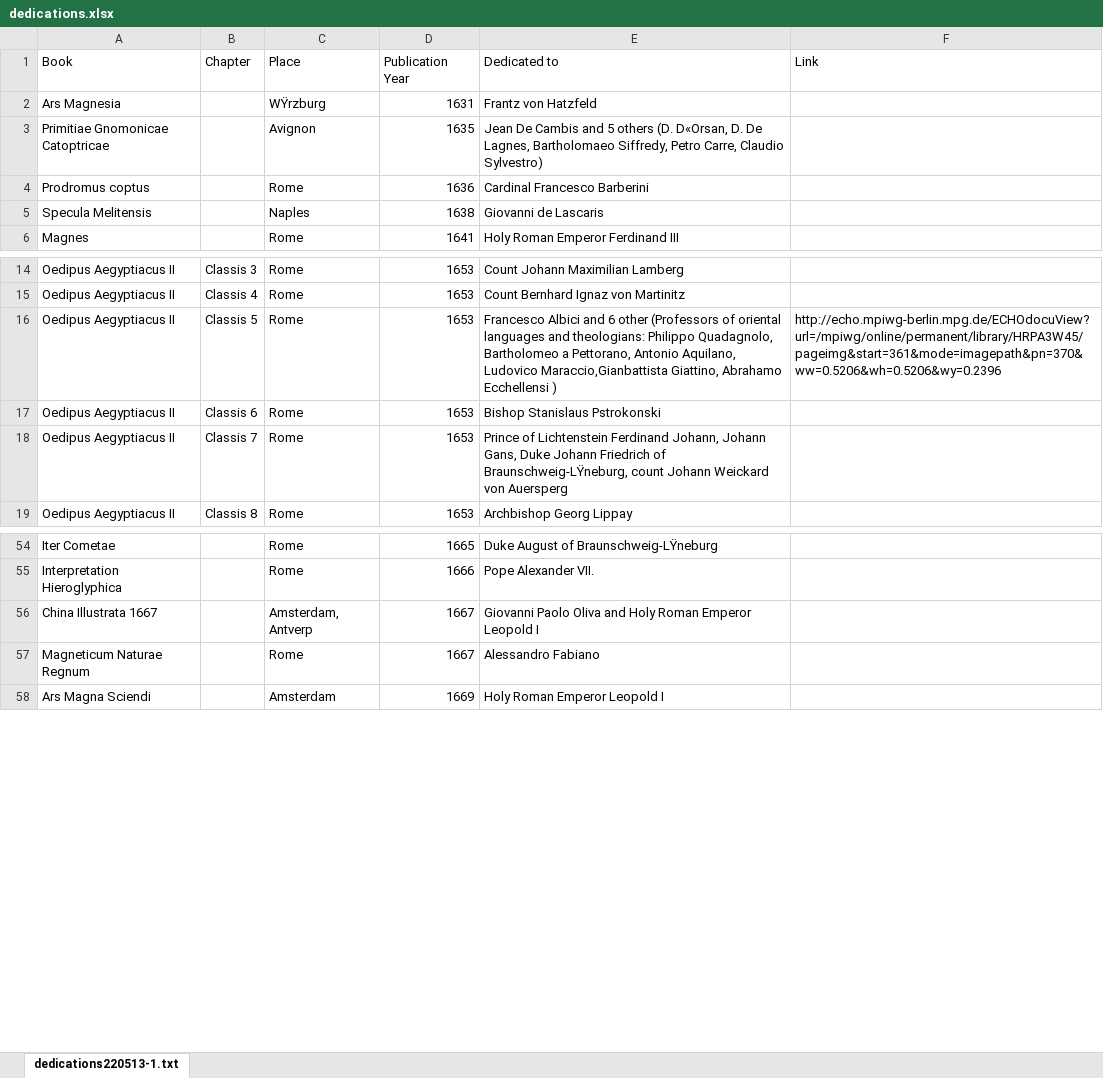
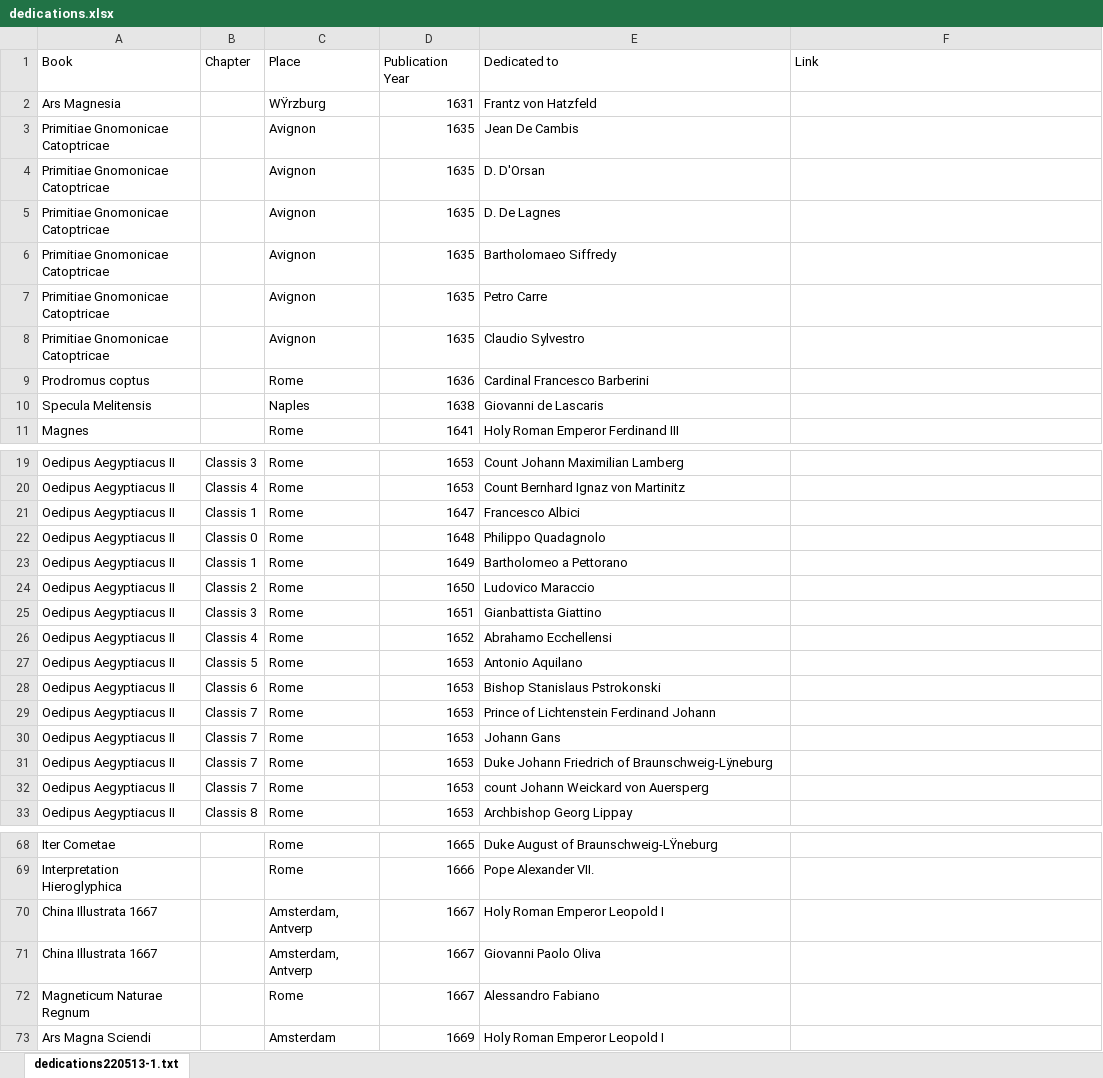
Before and after one commit to humanitiesplusdesign/kircher, an Excel workbook: dedications.xlsx, sheet dedications220513-1.txt, drawn as a sheet; only a part is shown, gaps mark what is left out; values as stored, in another font and other column widths than the file's, no borders; addresses are those after the commit; the diff names each change by its address in the sheet, - before the commit and + after, or states it on an @@ line.

Commit message:
dedications

```diff
--- a/dedications.xlsx (sheet dedications220513-1.txt)
+++ b/dedications.xlsx (sheet dedications220513-1.txt)
+row 3: Primitiae Gnomonicae Catoptricae |  | Avignon | 1635 | Jean De Cambis
+row 4: Primitiae Gnomonicae Catoptricae |  | Avignon | 1635 | D. D'Orsan
+row 5: Primitiae Gnomonicae Catoptricae |  | Avignon | 1635 | D. De Lagnes
-E6 (Dedicated to): Jean De Cambis and 5 others (D. D«Orsan, D. De Lagnes, Bartholomaeo Siffredy, Petro Carre, Claudio Sylvestro)
+E6 (Dedicated to): Bartholomaeo Siffredy
+row 7: Primitiae Gnomonicae Catoptricae |  | Avignon | 1635 | Petro Carre
+row 8: Primitiae Gnomonicae Catoptricae |  | Avignon | 1635 | Claudio Sylvestro
+row 21: Oedipus Aegyptiacus II | Classis 1 | Rome | 1647 | Francesco Albici
+row 22: Oedipus Aegyptiacus II | Classis 0 | Rome | 1648 | Philippo Quadagnolo
+row 23: Oedipus Aegyptiacus II | Classis 1 | Rome | 1649 | Bartholomeo a Pettorano
+row 24: Oedipus Aegyptiacus II | Classis 2 | Rome | 1650 | Ludovico Maraccio
+row 25: Oedipus Aegyptiacus II | Classis 3 | Rome | 1651 | Gianbattista Giattino
+row 26: Oedipus Aegyptiacus II | Classis 4 | Rome | 1652 | Abrahamo Ecchellensi
-E27 (Dedicated to): Francesco Albici and 6 other (Professors of oriental languages and theologians: Philippo Quadagnolo, Bartholomeo a Pettorano, Antonio Aquilano, Ludovico Maraccio,Gianbattista Giattino, Abrahamo Ecchellensi )
+E27 (Dedicated to): Antonio Aquilano
-F27 (Link): http://echo.mpiwg-berlin.mpg.de/ECHOdocuView?url=/mpiwg/online/permanent/library/HRPA3W45/pageimg&start=361&mode=imagepath&pn=370&ww=0.5206&wh=0.5206&wy=0.2396
+F27 (Link): (empty)
-E29 (Dedicated to): …Lichtenstein Ferdinand Johann, Johann Gans, Duke Johann Friedrich of Braunschweig-LŸneburg, count Johann Weickard von Auersperg
+E29 (Dedicated to): …Lichtenstein Ferdinand Johann
+row 30: Oedipus Aegyptiacus II | Classis 7 | Rome | 1653 | Johann Gans
+row 31: Oedipus Aegyptiacus II | Classis 7 | Rome | 1653 | Duke Johann Friedrich of Braunschweig-Lÿneburg
+row 32: Oedipus Aegyptiacus II | Classis 7 | Rome | 1653 | count Johann Weickard von Auersperg
-E70 (Dedicated to): Giovanni Paolo Oliva and Holy Roman Emperor Leopold I
+E70 (Dedicated to): Holy Roman Emperor Leopold I
+row 71: China Illustrata 1667 |  | Amsterdam, Antverp | 1667 | Giovanni Paolo Oliva
```
Also changed, not shown: letters.xlsx, 5 other files.
